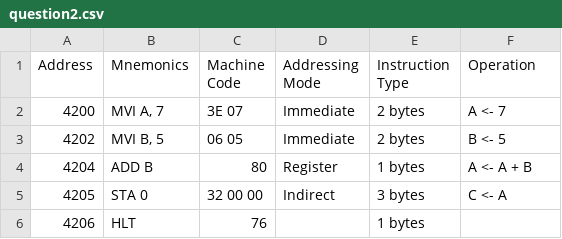
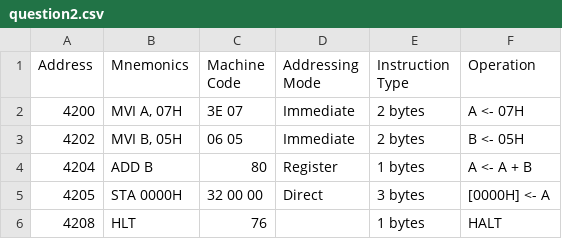
Before and after one commit to Dream2503/Dream, a CSV file: Assembly/assignment4/question2.csv, drawn as a sheet.

```diff
--- a/Assembly/assignment4/question2.csv
+++ b/Assembly/assignment4/question2.csv
@@ -1,6 +1,6 @@
 Address,Mnemonics,Machine Code,Addressing Mode,Instruction Type,Operation
-4200,"MVI A, 7",3E 07 ,Immediate,2 bytes,A <- 7
-4202,"MVI B, 5",06 05,Immediate,2 bytes,B <- 5
+4200,"MVI A, 07H",3E 07 ,Immediate,2 bytes,A <- 07H
+4202,"MVI B, 05H",06 05,Immediate,2 bytes,B <- 05H
 4204,ADD B,80,Register,1 bytes,A <- A + B
-4205,STA 0,32 00 00,Indirect,3 bytes,C <- A
-4206,HLT,76,,1 bytes,
+4205,STA 0000H,32 00 00,Direct,3 bytes,[0000H] <- A
+4208,HLT,76, ,1 bytes,HALT
```
Also changed, not shown: Assembly/assignment5/question1.csv, Assembly/assignment5/question3.csv, 16 other files.
